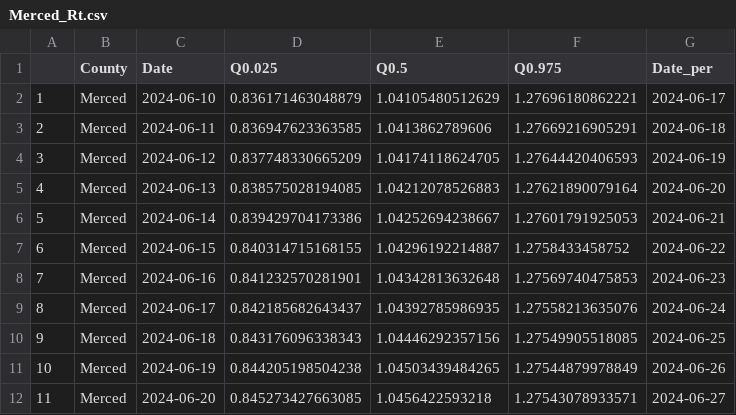
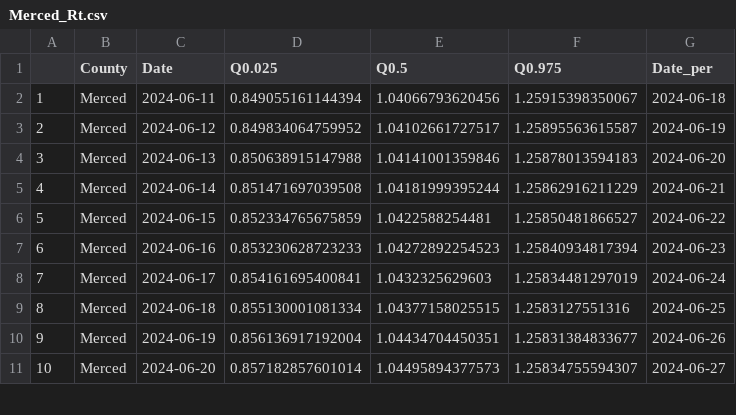
Before and after one commit to mdazatorres/Rt_COVID19_CA_counties_CALCAT, a CSV file: output_CALCAT/Merced_Rt.csv, drawn as a sheet; only a part is shown; removed rows and columns are numbered as before the commit, all else as after; the diff covers the shown part only; the diff names each change by its address in the sheet, - before the commit and + after, or states it on an @@ line.

```diff
--- a/output_CALCAT/Merced_Rt.csv
+++ b/output_CALCAT/Merced_Rt.csv
-row 2: 1 | Merced | 2024-06-10 | 0.836171463048879 | 1.04105480512629 | 1.27696180862221 | 2024-06-17
@@ column A renumbered from row 2 down @@
-D2 (Q0.025): 0.836947623363585
+D2 (Q0.025): 0.849055161144394
-E2 (Q0.5): 1.0413862789606
+E2 (Q0.5): 1.04066793620456
-F2 (Q0.975): 1.27669216905291
+F2 (Q0.975): 1.25915398350067
-D3 (Q0.025): 0.837748330665209
+D3 (Q0.025): 0.849834064759952
-E3 (Q0.5): 1.04174118624705
+E3 (Q0.5): 1.04102661727517
-F3 (Q0.975): 1.27644420406593
+F3 (Q0.975): 1.25895563615587
-D4 (Q0.025): 0.838575028194085
+D4 (Q0.025): 0.850638915147988
-E4 (Q0.5): 1.04212078526883
+E4 (Q0.5): 1.04141001359846
-F4 (Q0.975): 1.27621890079164
+F4 (Q0.975): 1.25878013594183
-D5 (Q0.025): 0.839429704173386
+D5 (Q0.025): 0.851471697039508
-E5 (Q0.5): 1.04252694238667
+E5 (Q0.5): 1.04181999395244
-F5 (Q0.975): 1.27601791925053
+F5 (Q0.975): 1.25862916211229
-D6 (Q0.025): 0.840314715168155
+D6 (Q0.025): 0.852334765675859
-E6 (Q0.5): 1.04296192214887
+E6 (Q0.5): 1.0422588254481
-F6 (Q0.975): 1.2758433458752
+F6 (Q0.975): 1.25850481866527
-D7 (Q0.025): 0.841232570281901
+D7 (Q0.025): 0.853230628723233
-E7 (Q0.5): 1.04342813632648
+E7 (Q0.5): 1.04272892254523
-F7 (Q0.975): 1.27569740475853
+F7 (Q0.975): 1.25840934817394
-D8 (Q0.025): 0.842185682643437
+D8 (Q0.025): 0.854161695400841
-E8 (Q0.5): 1.04392785986935
+E8 (Q0.5): 1.0432325629603
-F8 (Q0.975): 1.27558213635076
+F8 (Q0.975): 1.25834481297019
-D9 (Q0.025): 0.843176096338343
+D9 (Q0.025): 0.855130001081334
-E9 (Q0.5): 1.04446292357156
+E9 (Q0.5): 1.04377158025515
-F9 (Q0.975): 1.27549905518085
+F9 (Q0.975): 1.2583127551316
-D10 (Q0.025): 0.844205198504238
+D10 (Q0.025): 0.856136917192004
-E10 (Q0.5): 1.04503439484265
+E10 (Q0.5): 1.04434704450351
-F10 (Q0.975): 1.27544879978849
+F10 (Q0.975): 1.25831384833677
-D11 (Q0.025): 0.845273427663085
+D11 (Q0.025): 0.857182857601014
-E11 (Q0.5): 1.0456422593218
+E11 (Q0.5): 1.04495894377573
-F11 (Q0.975): 1.27543078933571
+F11 (Q0.975): 1.25834755594307
```
Also changed, not shown: 150 edited cells elsewhere in this file, output_CALCAT/Los Angeles_Rt.csv, output_CALCAT/Sacramento_Rt.csv, 17 other files.
